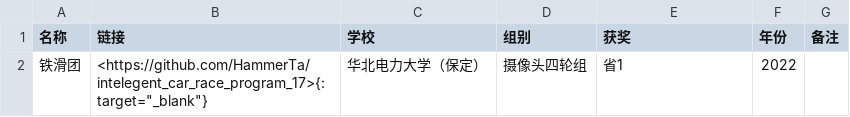
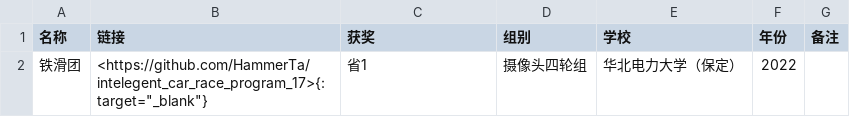
Before and after one commit to ittuann/Awesome-IntelligentCarRace, a CSV file: group/摄像头四轮组.csv, drawn as a sheet.

```diff
--- a/group/摄像头四轮组.csv
+++ b/group/摄像头四轮组.csv
@@ -1,2 +1,2 @@
-名称,链接,学校,组别,获奖,年份,备注
-铁滑团,"<https://github.com/HammerTa/intelegent_car_race_program_17>{:target=""_blank""}",华北电力大学（保定）,摄像头四轮组,省1,2022,
+名称,链接,获奖,组别,学校,年份,备注
+铁滑团,"<https://github.com/HammerTa/intelegent_car_race_program_17>{:target=""_blank""}",省1,摄像头四轮组,华北电力大学（保定）,2022,
```
Also changed, not shown: award/国1.csv, award/省1.csv, 37 other files.
